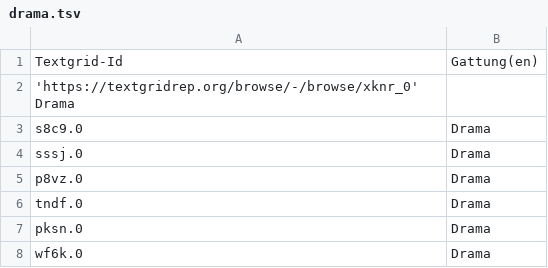
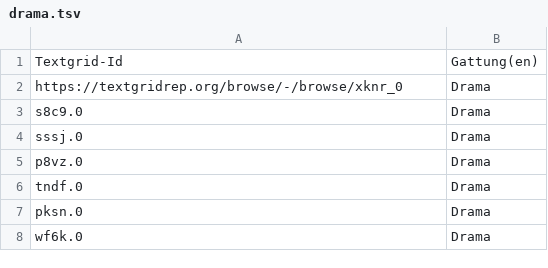
Before and after one commit to quadrama/metadata, a TSV file: drama.tsv, drawn as a sheet; only a part is shown; removed rows and columns are numbered as before the commit, all else as after; the diff names each change by its address in the sheet, - before the commit and + after, or states it on an @@ line.

Commit message:
update

```diff
--- a/drama.tsv
+++ b/drama.tsv
-row 2: 'https://textgridrep.org/browse/-/browse/xknr_0' Drama
+row 2: https://textgridrep.org/browse/-/browse/xknr_0 | Drama
```
